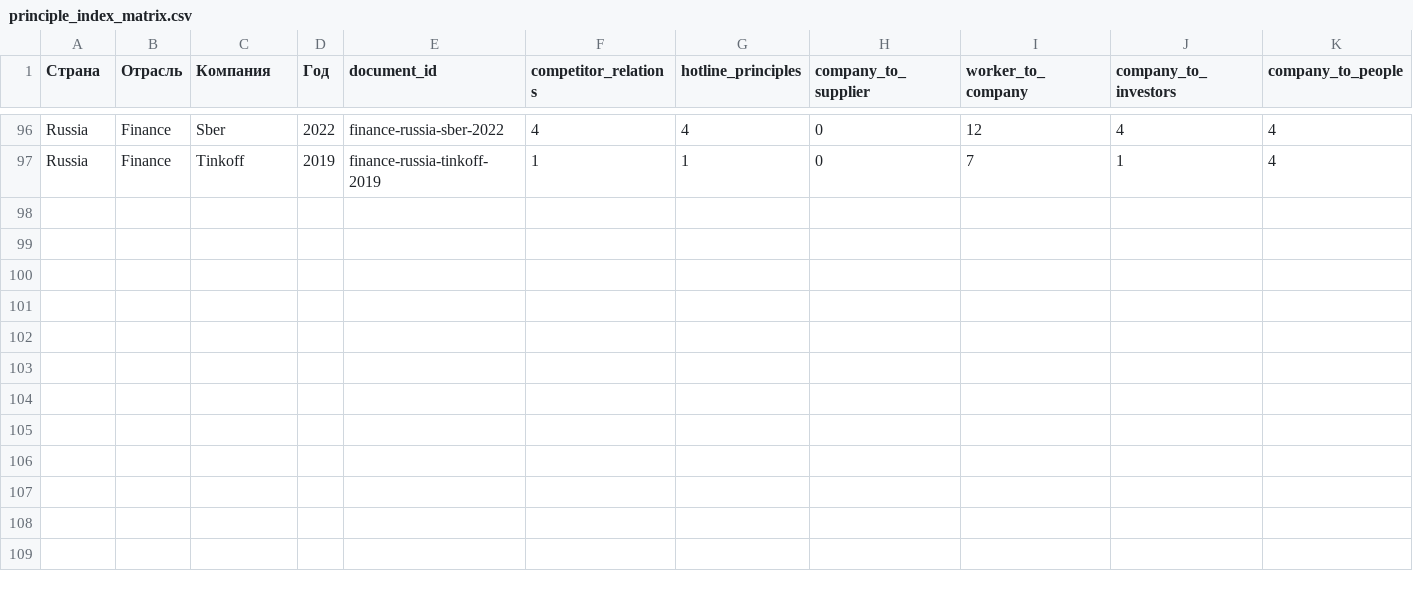
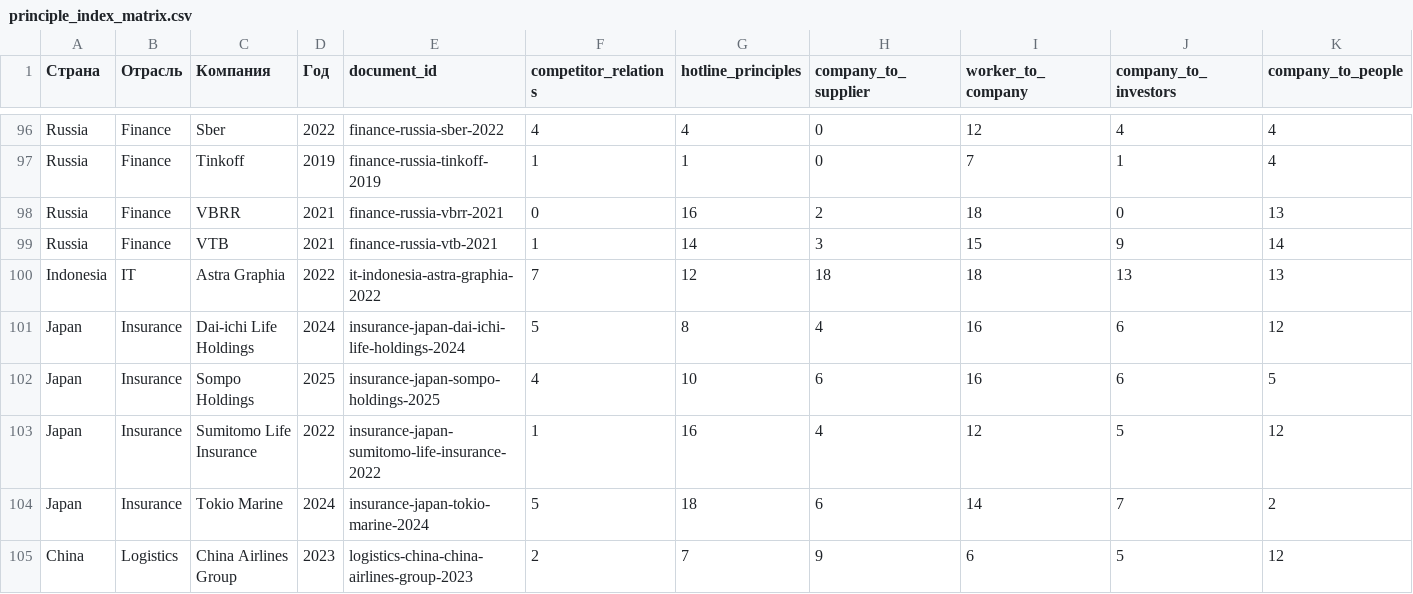
Before and after one commit to egiiich/ethical-codes-NLP-Index, a CSV file: registry/principle_index_matrix.csv, drawn as a sheet; only a part is shown, gaps mark what is left out; rows hold the shown columns only; the diff names each change by its address in the sheet, - before the commit and + after, or states it on an @@ line.

Commit message:
Add analyses for Tokio Marine and China Airlines Group

```diff
--- a/registry/principle_index_matrix.csv
+++ b/registry/principle_index_matrix.csv
+row 98: Russia | Finance | VBRR | 2021 | finance-russia-vbrr-2021 | 0 | 16 | 2 | 18 | 0 | 13
+row 99: Russia | Finance | VTB | 2021 | finance-russia-vtb-2021 | 1 | 14 | 3 | 15 | 9 | 14
+row 100: Indonesia | IT | Astra Graphia | 2022 | it-indonesia-astra-graphia-2022 | 7 | 12 | 18 | 18 | 13 | 13
+row 101: Japan | Insurance | Dai-ichi Life Holdings | 2024 | insurance-japan-dai-ichi-life-holdings-2024 | 5 | 8 | 4 | 16 | 6 | 12
+row 102: Japan | Insurance | Sompo Holdings | 2025 | insurance-japan-sompo-holdings-2025 | 4 | 10 | 6 | 16 | 6 | 5
+row 103: Japan | Insurance | Sumitomo Life Insurance | 2022 | insurance-japan-sumitomo-life-insurance-2022 | 1 | 16 | 4 | 12 | 5 | 12
+row 104: Japan | Insurance | Tokio Marine | 2024 | insurance-japan-tokio-marine-2024 | 5 | 18 | 6 | 14 | 7 | 2
+row 105: China | Logistics | China Airlines Group | 2023 | logistics-china-china-airlines-group-2023 | 2 | 7 | 9 | 6 | 5 | 12
```
Also changed, not shown: registry/codes_index.csv, 10 other files.
